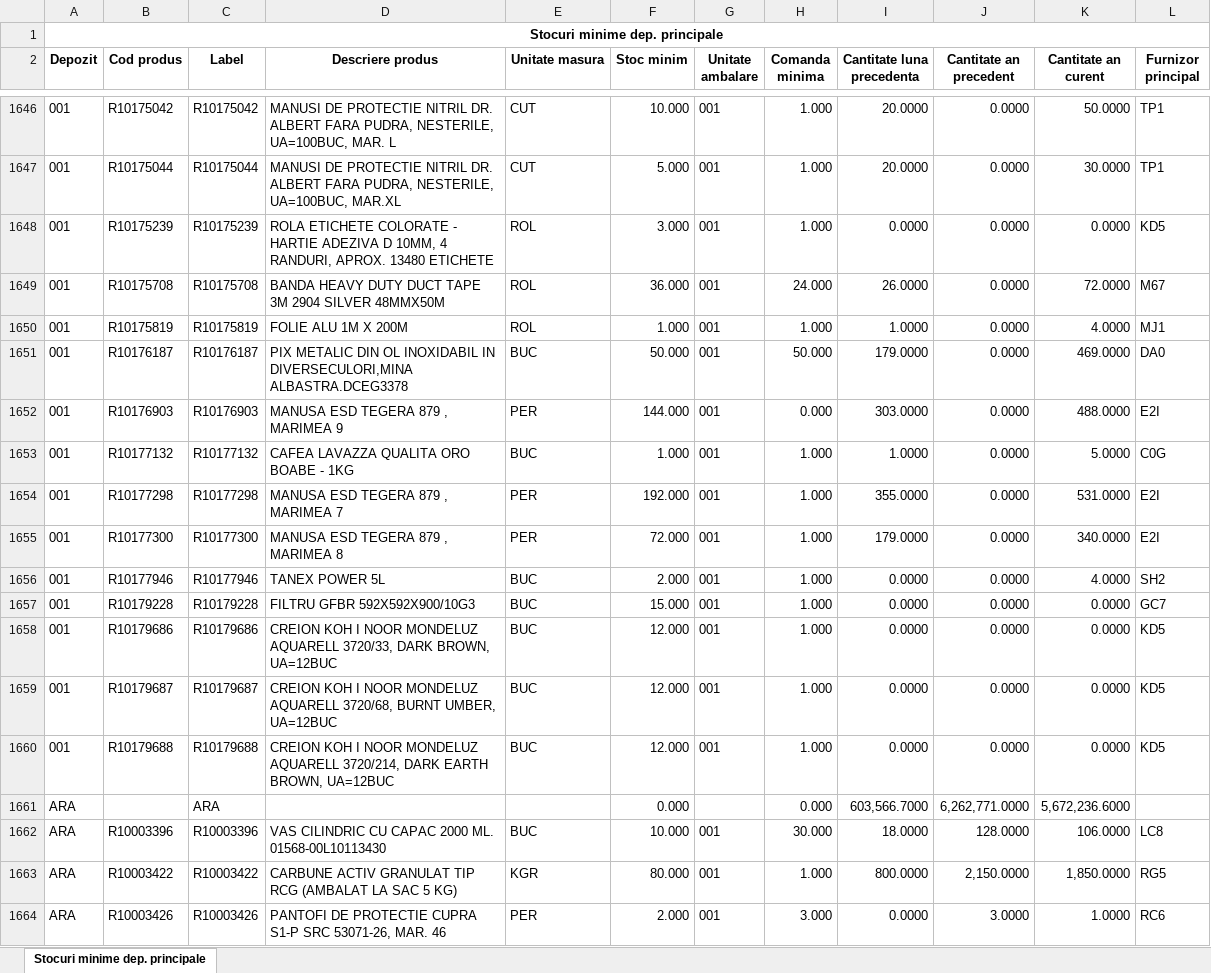
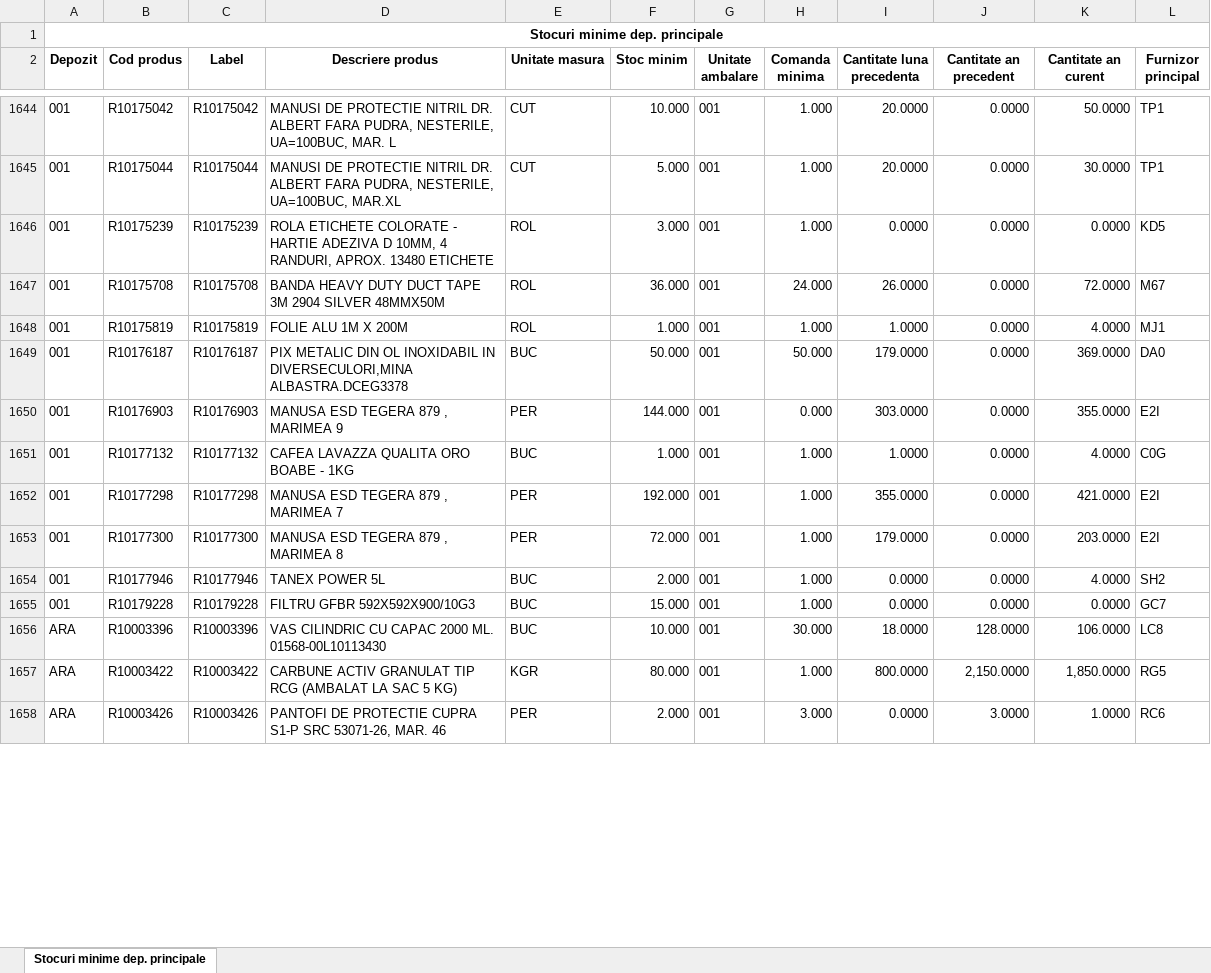
Before and after one commit to hipogeniq/LNGDash, an Excel workbook: input/Stocuri minime dep. principale.xlsx, sheet Stocuri minime dep. principale, drawn as a sheet; only a part is shown, gaps mark what is left out; values as stored, in another font and other column widths than the file's, no borders; removed rows and columns are numbered as before the commit, all else as after; the diff covers the shown part only; the diff names each change by its address in the sheet, - before the commit and + after, or states it on an @@ line.

```diff
--- a/input/Stocuri minime dep. principale.xlsx (sheet Stocuri minime dep. principale)
+++ b/input/Stocuri minime dep. principale.xlsx (sheet Stocuri minime dep. principale)
-K1649 (Cantitate an curent): 469.0000
+K1649 (Cantitate an curent): 369.0000
-K1650 (Cantitate an curent): 488.0000
+K1650 (Cantitate an curent): 355.0000
-K1651 (Cantitate an curent): 5.0000
+K1651 (Cantitate an curent): 4.0000
-K1652 (Cantitate an curent): 531.0000
+K1652 (Cantitate an curent): 421.0000
-K1653 (Cantitate an curent): 340.0000
+K1653 (Cantitate an curent): 203.0000
-row 1658: 001 | R10179686 | R10179686 | CREION KOH I NOOR MONDELUZ AQUARELL 3720/33, DARK BROWN, UA=12BUC | BUC | 12.000 | 001 | 1.000 | 0.0000 | 0.0000 | 0.0000 | KD5
-row 1659: 001 | R10179687 | R10179687 | CREION KOH I NOOR MONDELUZ AQUARELL 3720/68, BURNT UMBER, UA=12BUC | BUC | 12.000 | 001 | 1.000 | 0.0000 | 0.0000 | 0.0000 | KD5
-row 1660: 001 | R10179688 | R10179688 | CREION KOH I NOOR MONDELUZ AQUARELL 3720/214, DARK EARTH BROWN, UA=12BUC | BUC | 12.000 | 001 | 1.000 | 0.0000 | 0.0000 | 0.0000 | KD5
-row 1661: ARA |  | ARA |  |  | 0.000 |  | 0.000 | 603,566.7000 | 6,262,771.0000 | 5,672,236.6000
```
Also changed, not shown: 1 added row, 4 removed rows and 496 edited cells elsewhere in this sheet, input/Comenzi clienti deschise - lucru.xlsx, input/Comenzi furnizori deschise - lucru.xlsx, 4 other files.
